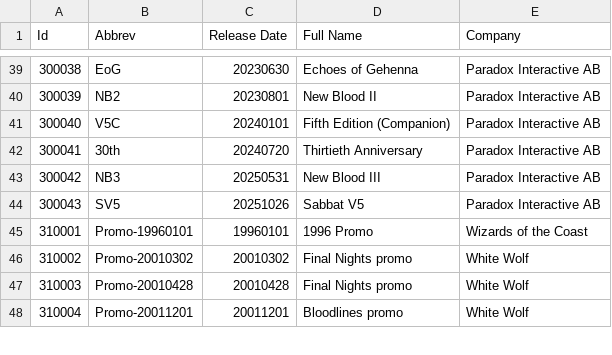
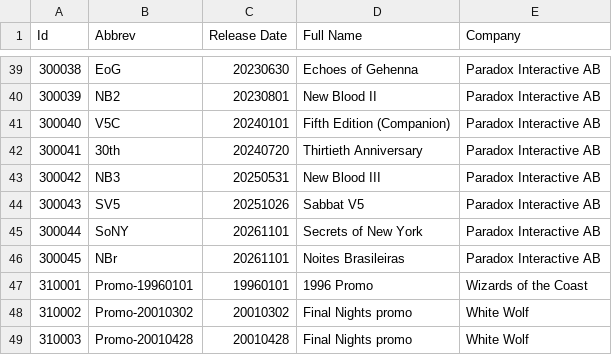
Before and after one commit to Zavierazo/vtesdecks-back, a CSV file: src/main/resources/data/vtessets.csv, drawn as a sheet; only a part is shown, gaps mark what is left out; the shorter side is filled out with more unchanged rows.

Commit message:
feat: split Secrets of New York and Noites Brasileiras printings and update related database entries

```diff
--- a/src/main/resources/data/vtessets.csv
+++ b/src/main/resources/data/vtessets.csv
@@ -44,2 +44,4 @@
 "300043","SV5","20251026","Sabbat V5","Paradox Interactive AB"
+"300044","SoNY","20261101","Secrets of New York","Paradox Interactive AB"
+"300045","NBr","20261101","Noites Brasileiras","Paradox Interactive AB"
 "310001","Promo-19960101","19960101","1996 Promo","Wizards of the Coast"
```
Also changed, not shown: src/main/resources/data/vteslib.csv, src/main/resources/data/vteslibmeta.csv, 4 other files.
